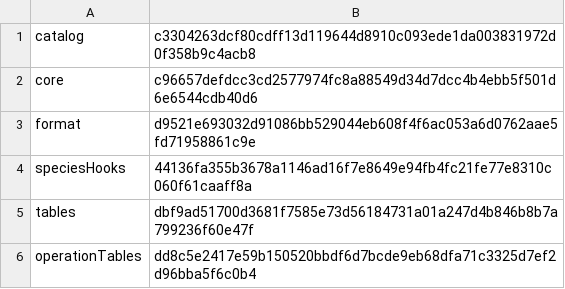
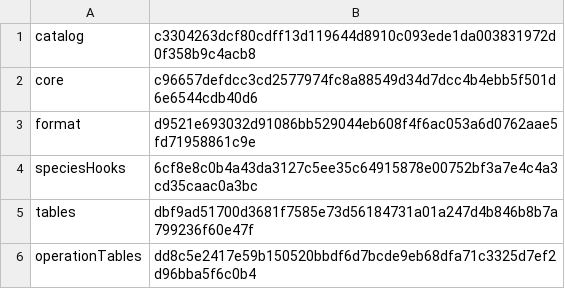
Before and after one commit to sensey12-mm/Maestro, a TSV file: src/main/resources/com/maestroai/training/runtime-domain-components.tsv, drawn as a sheet.

```diff
--- a/src/main/resources/com/maestroai/training/runtime-domain-components.tsv
+++ b/src/main/resources/com/maestroai/training/runtime-domain-components.tsv
@@ -3,3 +3,3 @@ core	c96657defdcc3cd2577974fc8a88549d34d7dcc4b4ebb5f501d6e6544cdb40d6
 format	d9521e693032d91086bb529044eb608f4f6ac053a6d0762aae5fd71958861c9e
-speciesHooks	44136fa355b3678a1146ad16f7e8649e94fb4fc21fe77e8310c060f61caaff8a
+speciesHooks	6cf8e8c0b4a43da3127c5ee35c64915878e00752bf3a7e4c4a3cd35caac0a3bc
 tables	dbf9ad51700d3681f7585e73d56184731a01a247d4b846b8b7a799236f60e47f
```
Also changed, not shown: src/main/resources/com/maestroai/training/runtime-pack-components.tsv, src/main/resources/com/maestroai/training/runtime-pack-reload-components.tsv, 21 other files.
